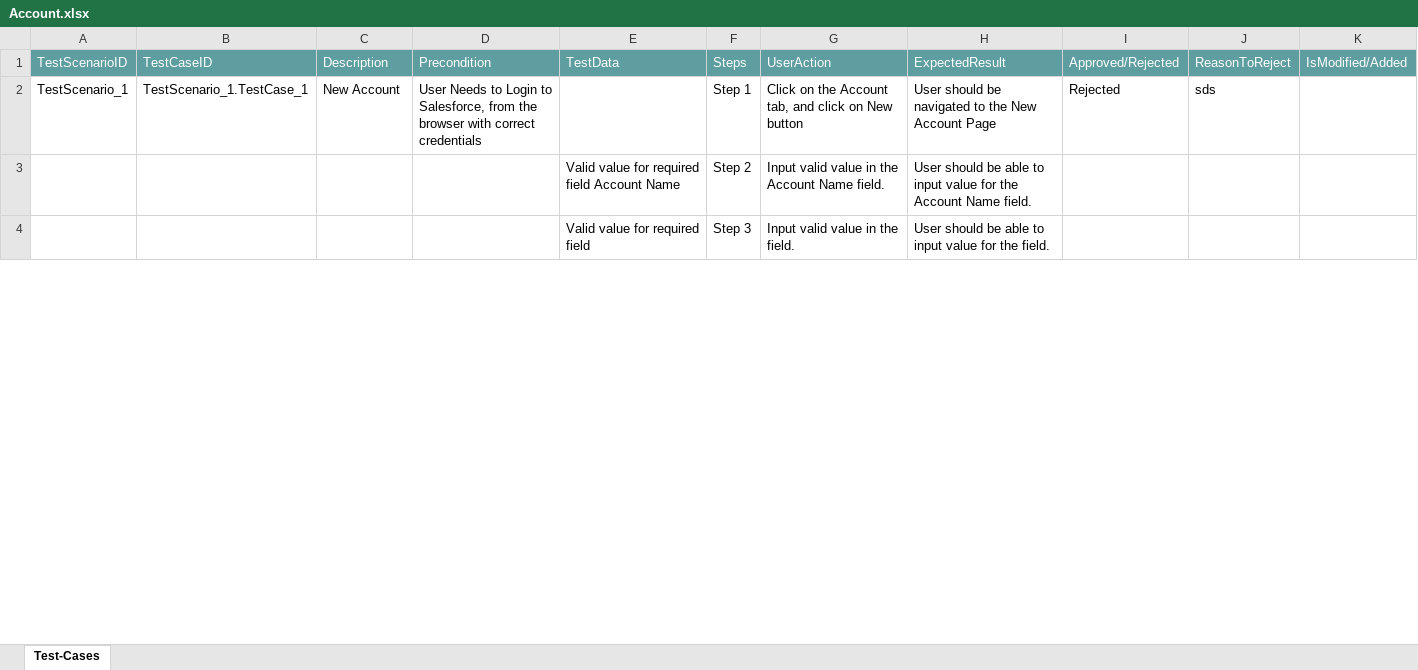
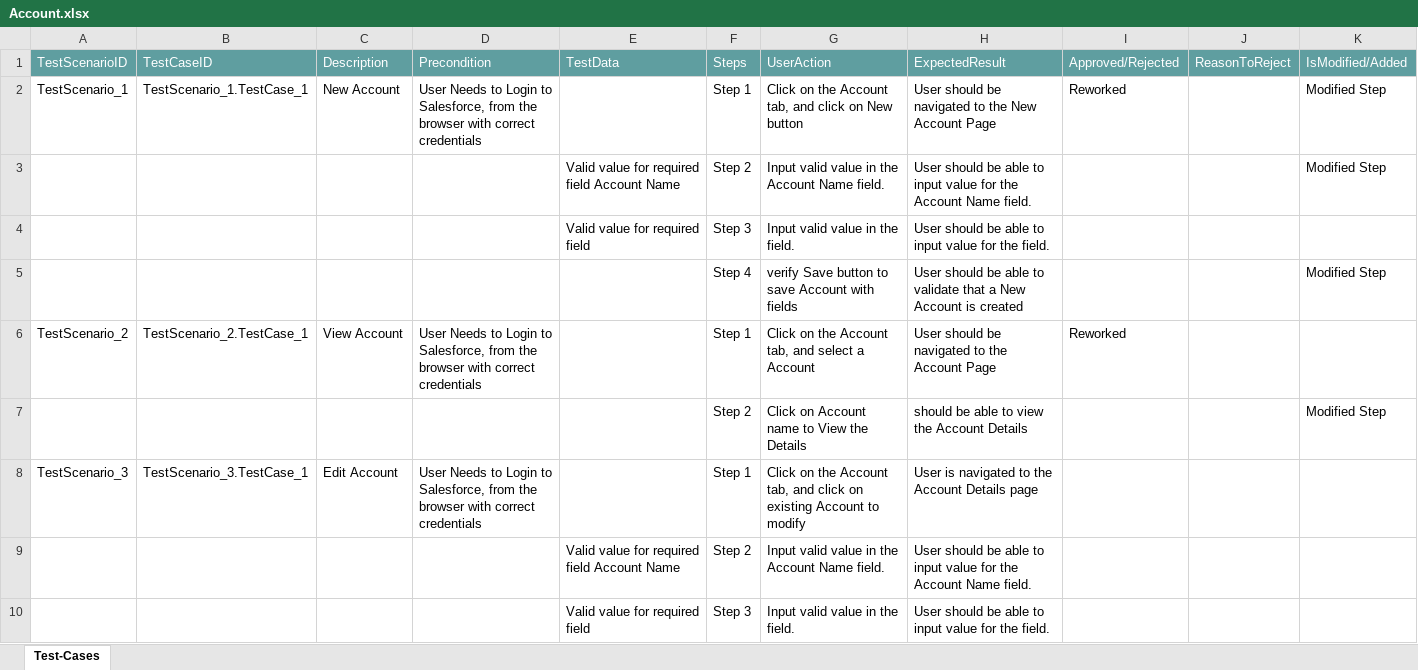
Before and after one commit to ShaikMohamedIrfan/TestingCycle, an Excel workbook: Account.xlsx, sheet Test-Cases, drawn as a sheet; only a part is shown; values as stored, in another font and other column widths than the file's, no borders; table styles not drawn; the diff covers the shown part only; the diff names each change by its address in the sheet, - before the commit and + after, or states it on an @@ line.

Commit message:
Initial Commit for Verification of Test cases

```diff
--- a/Account.xlsx (sheet Test-Cases)
+++ b/Account.xlsx (sheet Test-Cases)
-I2: Rejected
+I2: Reworked
-J2: sds
+J2: (empty)
-K2: (empty)
+K2: Modified Step
+row 3:  |  |  |  | Valid value for required field Account Name | Step 2 | Input valid value in the Account Name field. | User should be able to input value for the Account Name field. |  |  | Modified Step
@@ row 10 moved to row 4: Valid value for required field @@
+row 5:  |  |  |  |  | Step 4 | verify Save button to save Account with fields | User should be able to validate that a New Account is created |  |  | Modified Step
+row 6: TestScenario_2 | TestScenario_2.TestCase_1 | View Account | User Needs to Login to Salesforce, from the browser with correct credentials |  | Step 1 | Click on the Account tab, and select a Account | User should be navigated to the Account Page | Reworked
+row 7:  |  |  |  |  | Step 2 | Click on Account name to View the Details | should be able to view the Account Details |  |  | Modified Step
+row 8: TestScenario_3 | TestScenario_3.TestCase_1 | Edit Account | User Needs to Login to Salesforce, from the browser with correct credentials |  | Step 1 | Click on the Account tab, and click on existing Account to modify | User is navigated to the Account Details page
```
Also changed, not shown: 5 removed rows and 1 edited cell elsewhere in this sheet.
